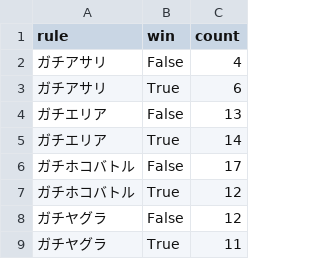
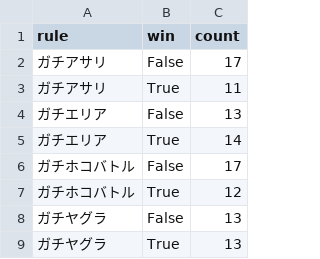
Before and after one commit to gloryof/splatoon2-rankup-challenge, a CSV file: wol_per_rule.csv, drawn as a sheet.

```diff
--- a/wol_per_rule.csv
+++ b/wol_per_rule.csv
@@ -1,4 +1,4 @@
 rule,win,count
-ガチアサリ,False,4
-ガチアサリ,True,6
+ガチアサリ,False,17
+ガチアサリ,True,11
 ガチエリア,False,13
@@ -7,3 +7,3 @@ rule,win,count
 ガチホコバトル,True,12
-ガチヤグラ,False,12
-ガチヤグラ,True,11
+ガチヤグラ,False,13
+ガチヤグラ,True,13
```
Also changed, not shown: result.csv, summary_per_rule.csv, 7 other files.
